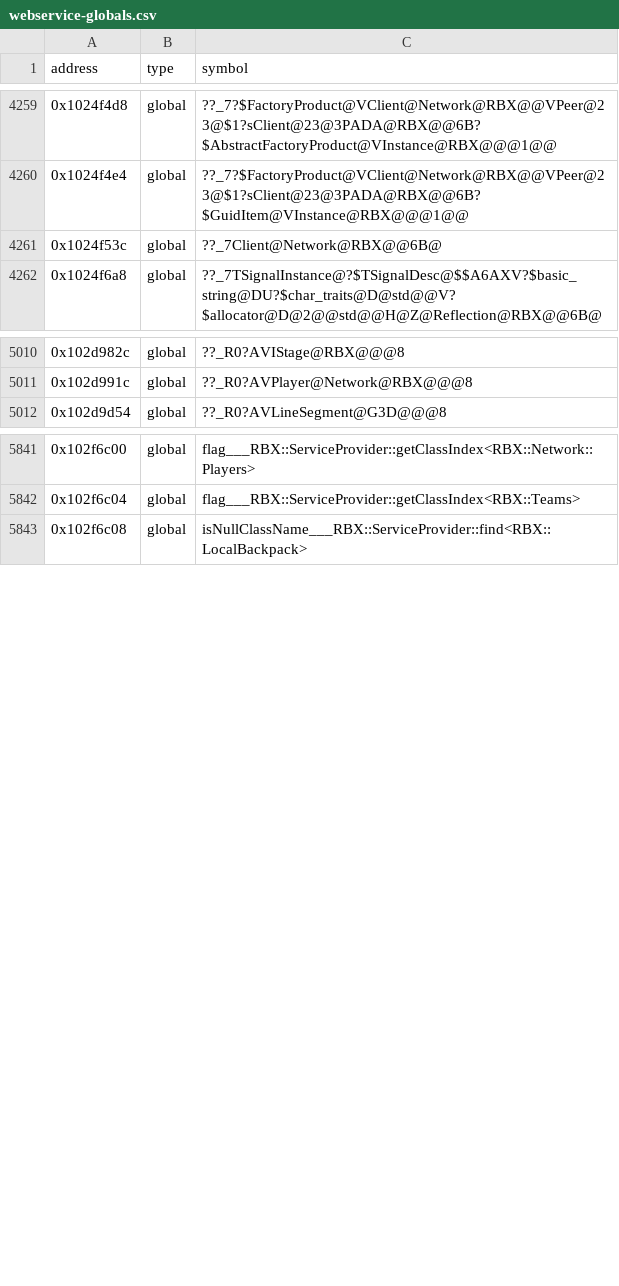
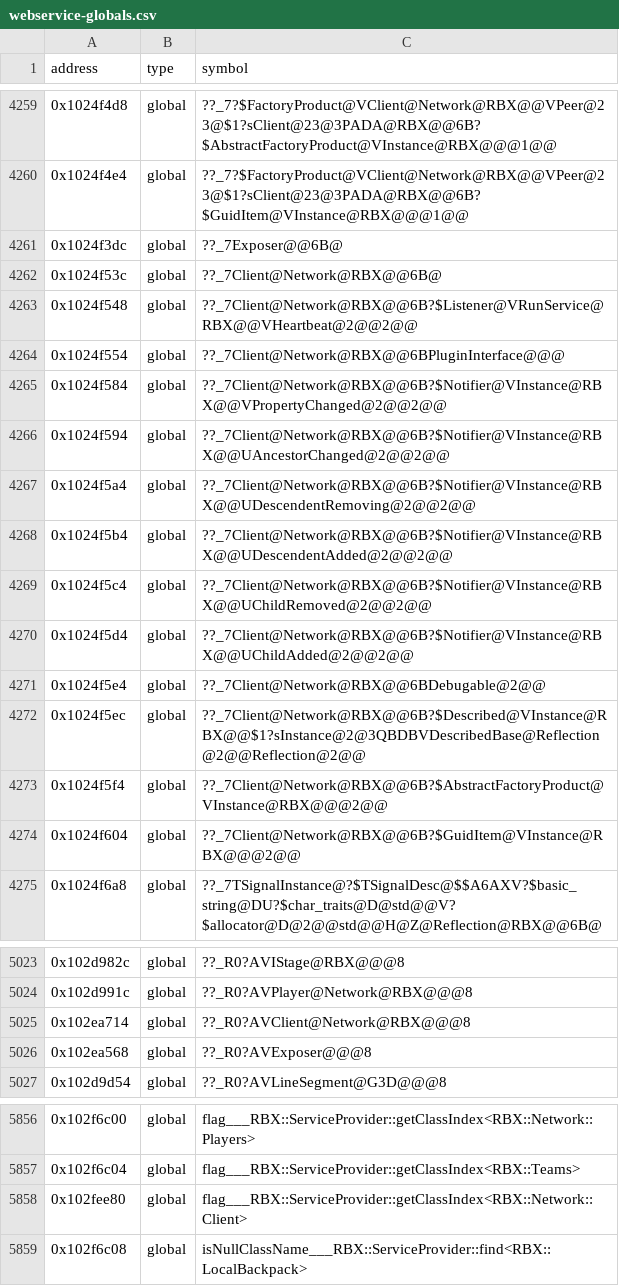
Before and after one commit to Asphaltian/OpenRBX, a CSV file: reccmp/webservice-globals.csv, drawn as a sheet; only a part is shown, gaps mark what is left out; the diff names each change by its address in the sheet, - before the commit and + after, or states it on an @@ line.

Commit message:
Declare Network::Client and match its members, reflection statics and factory chain

```diff
--- a/reccmp/webservice-globals.csv
+++ b/reccmp/webservice-globals.csv
+row 4261: 0x1024f3dc | global | ??_7Exposer@@6B@
+row 4263: 0x1024f548 | global | ??_7Client@Network@RBX@@6B?$Listener@VRunService@RBX@@VHeartbeat@2@@2@@
+row 4264: 0x1024f554 | global | ??_7Client@Network@RBX@@6BPluginInterface@@@
+row 4265: 0x1024f584 | global | ??_7Client@Network@RBX@@6B?$Notifier@VInstance@RBX@@VPropertyChanged@2@@2@@
+row 4266: 0x1024f594 | global | ??_7Client@Network@RBX@@6B?$Notifier@VInstance@RBX@@UAncestorChanged@2@@2@@
+row 4267: 0x1024f5a4 | global | ??_7Client@Network@RBX@@6B?$Notifier@VInstance@RBX@@UDescendentRemoving@2@@2@@
+row 4268: 0x1024f5b4 | global | ??_7Client@Network@RBX@@6B?$Notifier@VInstance@RBX@@UDescendentAdded@2@@2@@
+row 4269: 0x1024f5c4 | global | ??_7Client@Network@RBX@@6B?$Notifier@VInstance@RBX@@UChildRemoved@2@@2@@
+row 4270: 0x1024f5d4 | global | ??_7Client@Network@RBX@@6B?$Notifier@VInstance@RBX@@UChildAdded@2@@2@@
+row 4271: 0x1024f5e4 | global | ??_7Client@Network@RBX@@6BDebugable@2@@
+row 4272: 0x1024f5ec | global | ??_7Client@Network@RBX@@6B?$Described@VInstance@RBX@@$1?sInstance@2@3QBDBVDescribedBase@Reflection@2@@Reflection@2@@
+row 4273: 0x1024f5f4 | global | ??_7Client@Network@RBX@@6B?$AbstractFactoryProduct@VInstance@RBX@@@2@@
+row 4274: 0x1024f604 | global | ??_7Client@Network@RBX@@6B?$GuidItem@VInstance@RBX@@@2@@
+row 5025: 0x102ea714 | global | ??_R0?AVClient@Network@RBX@@@8
+row 5026: 0x102ea568 | global | ??_R0?AVExposer@@@8
+row 5858: 0x102fee80 | global | flag___RBX::ServiceProvider::getClassIndex<RBX::Network::Client>
```
Also changed, not shown: reccmp/webservice-symbols.csv, 13 other files.
